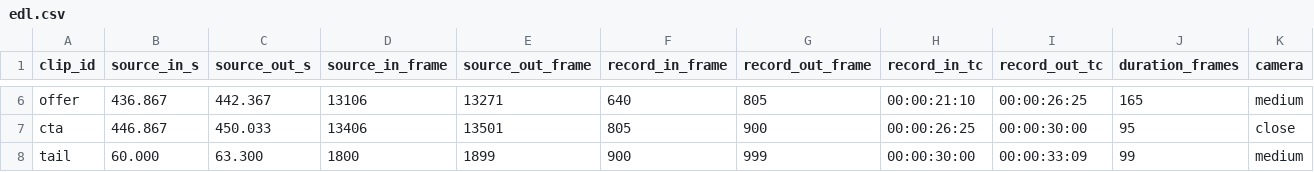
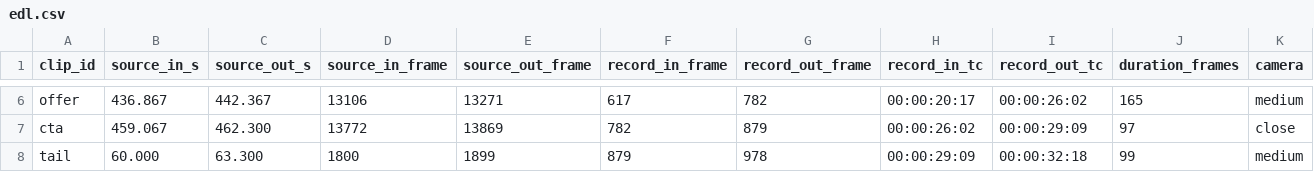
Before and after one commit to adiletgpt6-beep/Beles_web_video, a CSV file: production/jobs/BW-004/data/edl.csv, drawn as a sheet; only a part is shown, gaps mark what is left out; the diff covers the shown part only; the diff names each change by its address in the sheet, - before the commit and + after, or states it on an @@ line.

```diff
--- a/production/jobs/BW-004/data/edl.csv
+++ b/production/jobs/BW-004/data/edl.csv
-F6 (record_in_frame): 640
+F6 (record_in_frame): 617
-G6 (record_out_frame): 805
+G6 (record_out_frame): 782
-H6 (record_in_tc): 00:00:21:10
+H6 (record_in_tc): 00:00:20:17
-I6 (record_out_tc): 00:00:26:25
+I6 (record_out_tc): 00:00:26:02
-B7 (source_in_s): 446.867
+B7 (source_in_s): 459.067
-C7 (source_out_s): 450.033
+C7 (source_out_s): 462.300
-D7 (source_in_frame): 13406
+D7 (source_in_frame): 13772
-E7 (source_out_frame): 13501
+E7 (source_out_frame): 13869
-F7 (record_in_frame): 805
+F7 (record_in_frame): 782
-G7 (record_out_frame): 900
+G7 (record_out_frame): 879
-H7 (record_in_tc): 00:00:26:25
+H7 (record_in_tc): 00:00:26:02
-I7 (record_out_tc): 00:00:30:00
+I7 (record_out_tc): 00:00:29:09
-J7 (duration_frames): 95
+J7 (duration_frames): 97
-F8 (record_in_frame): 900
+F8 (record_in_frame): 879
-G8 (record_out_frame): 999
+G8 (record_out_frame): 978
-H8 (record_in_tc): 00:00:30:00
+H8 (record_in_tc): 00:00:29:09
-I8 (record_out_tc): 00:00:33:09
+I8 (record_out_tc): 00:00:32:18
```
Also changed, not shown: 29 edited cells elsewhere in this file, 32 other files.
